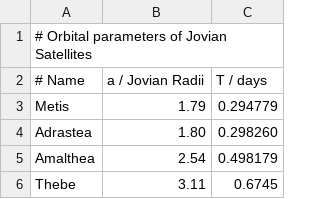
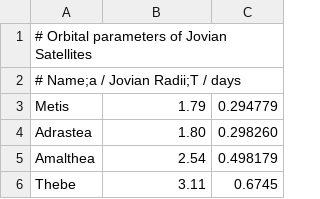
Before and after one commit to marojas11/MC, a CSV file: HandsOn/02/joviansatellites.csv, drawn as a sheet; only a part is shown.

Commit message:
Update joviansatellites.csv

```diff
--- a/HandsOn/02/joviansatellites.csv
+++ b/HandsOn/02/joviansatellites.csv
@@ -1,3 +1,3 @@
 # Orbital parameters of Jovian Satellites
-# Name,a / Jovian Radii,T / days
+# Name;a / Jovian Radii;T / days
 Metis,1.79,0.294779
```
